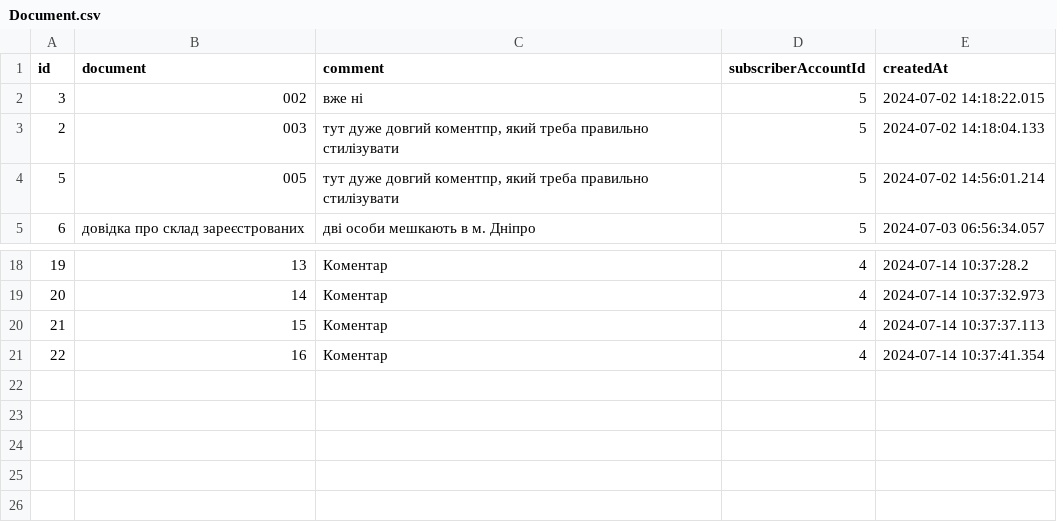
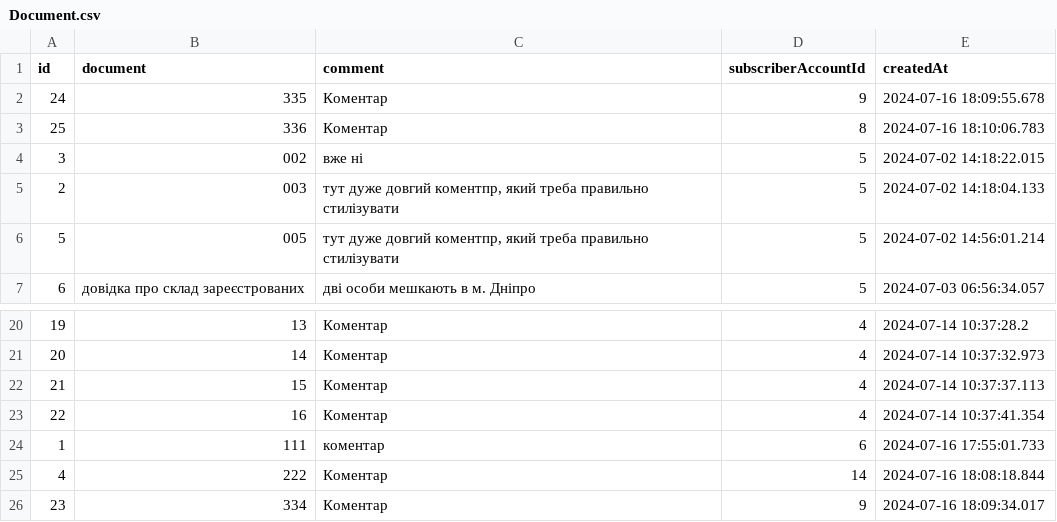
Before and after one commit to sili41995/niko-utility-company, a CSV file: src/niko-utility-company-data/Document.csv, drawn as a sheet; only a part is shown, gaps mark what is left out; the diff names each change by its address in the sheet, - before the commit and + after, or states it on an @@ line.

```diff
--- a/src/niko-utility-company-data/Document.csv
+++ b/src/niko-utility-company-data/Document.csv
+row 2: 24 | 335 | Коментар | 9 | 2024-07-16 18:09:55.678
+row 3: 25 | 336 | Коментар | 8 | 2024-07-16 18:10:06.783
+row 24: 1 | 111 | коментар | 6 | 2024-07-16 17:55:01.733
+row 25: 4 | 222 | Коментар | 14 | 2024-07-16 18:08:18.844
+row 26: 23 | 334 | Коментар | 9 | 2024-07-16 18:09:34.017
```
Also changed, not shown: src/niko-utility-company-data/Statistics.csv, src/niko-utility-company-data/SubscriberAccounts.csv, 22 other files.
